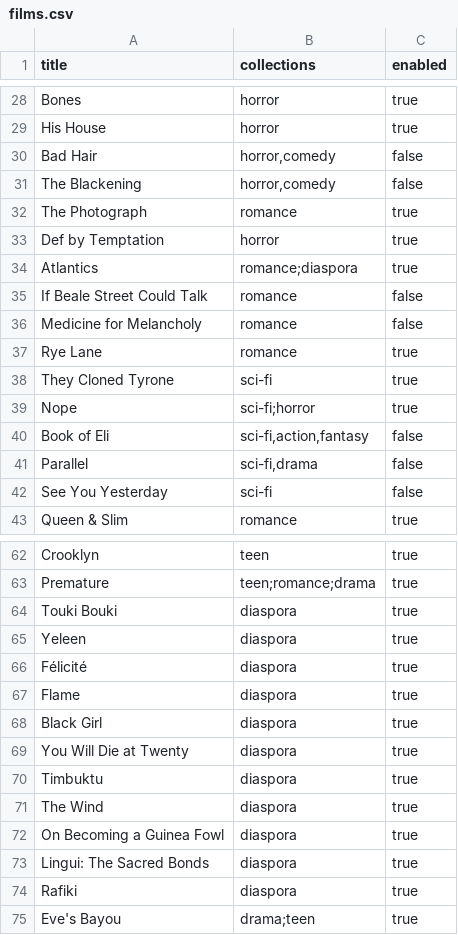
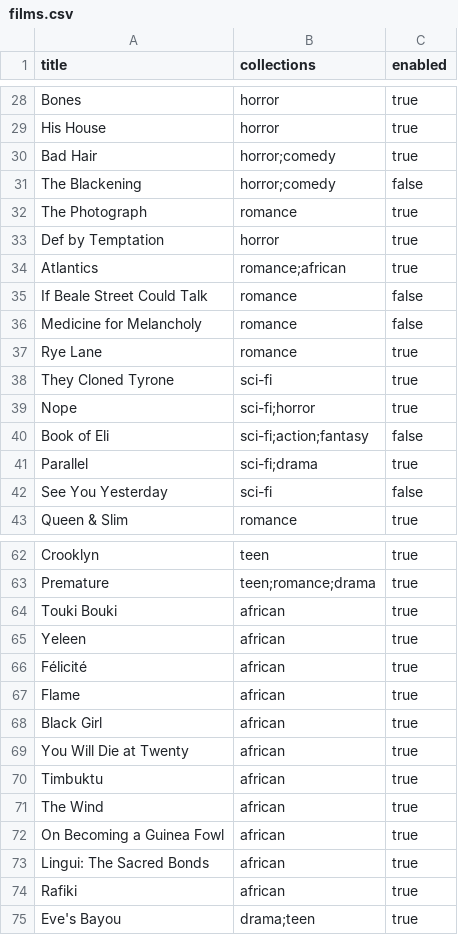
Before and after one commit to javonharper/tv, a CSV file: films.csv, drawn as a sheet; only a part is shown, gaps mark what is left out; the diff covers the shown part only.

Commit message:
Update genre labels to use 'african' instead of 'diaspora'

```diff
--- a/films.csv
+++ b/films.csv
@@ -29,7 +29,7 @@ Bones,horror,true
 His House,horror,true
-Bad Hair,"horror,comedy",false
-The Blackening,"horror,comedy",false
+Bad Hair,"horror;comedy",true
+The Blackening,"horror;comedy",false
 The Photograph,romance,true
 Def by Temptation,horror,true
-Atlantics,romance;diaspora,true
+Atlantics,romance;african,true
 "If Beale Street Could Talk ",romance,false
@@ -39,4 +39,4 @@ They Cloned Tyrone,sci-fi,true
 Nope,sci-fi;horror,true
-Book of Eli,"sci-fi,action,fantasy",false
-Parallel,"sci-fi,drama",false
+Book of Eli,"sci-fi;action;fantasy",false
+Parallel,"sci-fi;drama",true
 See You Yesterday,sci-fi,false
@@ -63,13 +63,13 @@ Crooklyn,teen,true
 Premature,teen;romance;drama,true
-Touki Bouki,diaspora,true
-Yeleen,diaspora,true
-Félicité,diaspora,true
-Flame,diaspora,true
-Black Girl,diaspora,true
-You Will Die at Twenty,diaspora,true
-Timbuktu,diaspora,true
-The Wind,diaspora,true
-On Becoming a Guinea Fowl,diaspora,true
-Lingui: The Sacred Bonds,diaspora,true
-Rafiki,diaspora,true
+Touki Bouki,african,true
+Yeleen,african,true
+Félicité,african,true
+Flame,african,true
+Black Girl,african,true
+You Will Die at Twenty,african,true
+Timbuktu,african,true
+The Wind,african,true
+On Becoming a Guinea Fowl,african,true
+Lingui: The Sacred Bonds,african,true
+Rafiki,african,true
 Eve's Bayou,drama;teen,true
```
Also changed, not shown: 3 edited cells elsewhere in this file, channels.csv.
